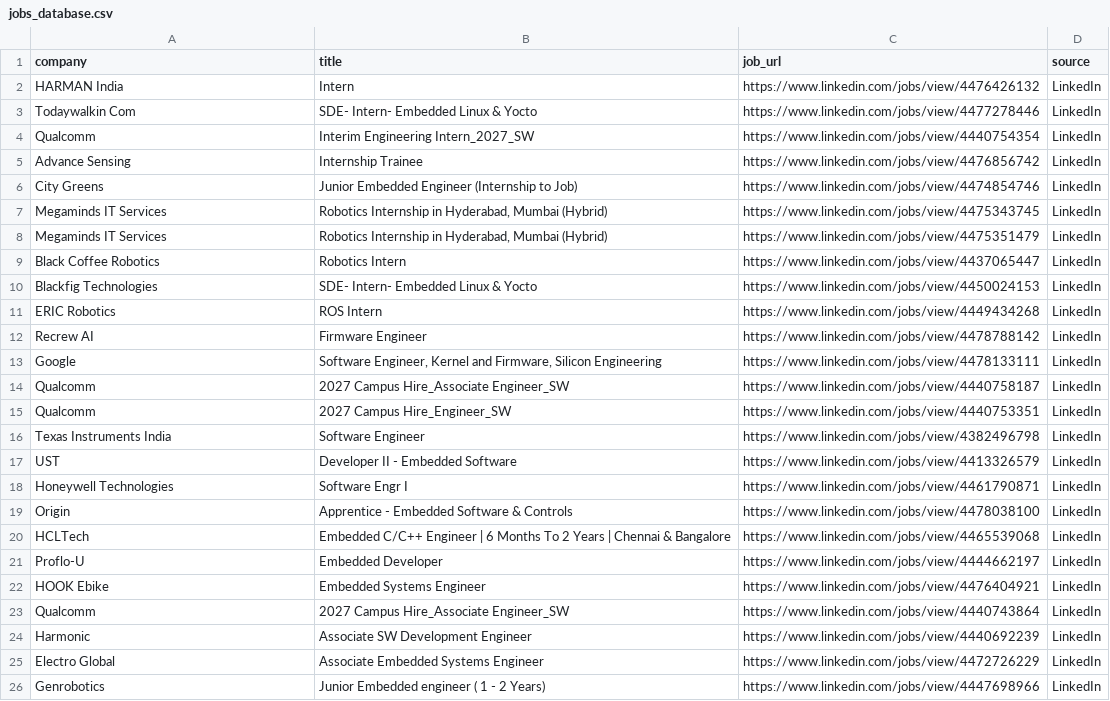
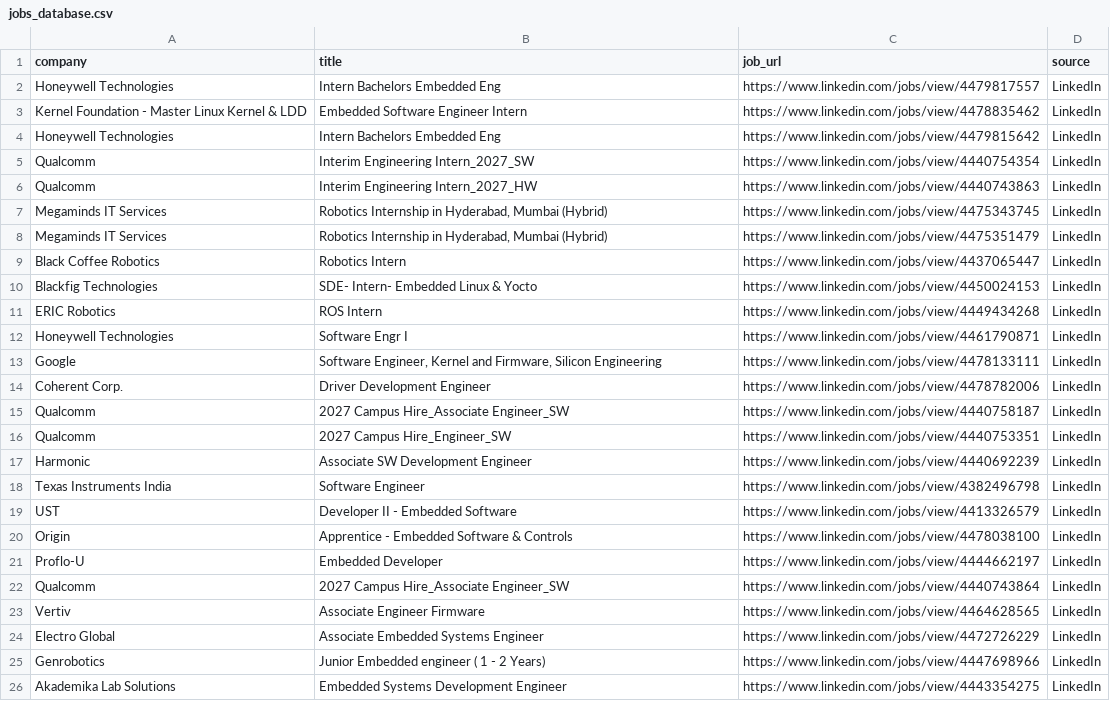
Before and after one commit to ashu304-ops/jobtracking, a CSV file: applications/jobs_database.csv, drawn as a sheet; only a part is shown; the shorter side is filled out with more unchanged rows.

```diff
--- a/applications/jobs_database.csv
+++ b/applications/jobs_database.csv
@@ -1,7 +1,7 @@
 company,title,job_url,source
-HARMAN India,Intern,https://www.linkedin.com/jobs/view/4476426132,LinkedIn
-Todaywalkin Com,SDE- Intern- Embedded Linux & Yocto,https://www.linkedin.com/jobs/view/4477278446,LinkedIn
+Honeywell Technologies,Intern Bachelors Embedded Eng,https://www.linkedin.com/jobs/view/4479817557,LinkedIn
+Kernel Foundation - Master Linux Kernel & LDD,Embedded Software Engineer Intern,https://www.linkedin.com/jobs/view/4478835462,LinkedIn
+Honeywell Technologies,Intern Bachelors Embedded Eng,https://www.linkedin.com/jobs/view/4479815642,LinkedIn
 Qualcomm,Interim Engineering Intern_2027_SW,https://www.linkedin.com/jobs/view/4440754354,LinkedIn
-Advance Sensing,Internship Trainee,https://www.linkedin.com/jobs/view/4476856742,LinkedIn
-City Greens,Junior Embedded Engineer (Internship to Job),https://www.linkedin.com/jobs/view/4474854746,LinkedIn
+Qualcomm,Interim Engineering Intern_2027_HW,https://www.linkedin.com/jobs/view/4440743863,LinkedIn
 Megaminds IT Services,"Robotics Internship in Hyderabad, Mumbai (Hybrid)",https://www.linkedin.com/jobs/view/4475343745,LinkedIn
@@ -11,15 +11,14 @@ Blackfig Technologies,SDE- Intern- Embedded Linux & Yocto,https://www.linkedin.c
 ERIC Robotics,ROS Intern,https://www.linkedin.com/jobs/view/4449434268,LinkedIn
-Recrew AI,Firmware Engineer,https://www.linkedin.com/jobs/view/4478788142,LinkedIn
+Honeywell Technologies,Software Engr I,https://www.linkedin.com/jobs/view/4461790871,LinkedIn
 Google,"Software Engineer, Kernel and Firmware, Silicon Engineering",https://www.linkedin.com/jobs/view/4478133111,LinkedIn
+Coherent Corp.,Driver Development Engineer,https://www.linkedin.com/jobs/view/4478782006,LinkedIn
 Qualcomm,2027 Campus Hire_Associate Engineer_SW,https://www.linkedin.com/jobs/view/4440758187,LinkedIn
 Qualcomm,2027 Campus Hire_Engineer_SW,https://www.linkedin.com/jobs/view/4440753351,LinkedIn
+Harmonic,Associate SW Development Engineer,https://www.linkedin.com/jobs/view/4440692239,LinkedIn
 Texas Instruments India,Software Engineer,https://www.linkedin.com/jobs/view/4382496798,LinkedIn
 UST,Developer II - Embedded Software,https://www.linkedin.com/jobs/view/4413326579,LinkedIn
-Honeywell Technologies,Software Engr I,https://www.linkedin.com/jobs/view/4461790871,LinkedIn
 Origin,Apprentice - Embedded Software & Controls,https://www.linkedin.com/jobs/view/4478038100,LinkedIn
-HCLTech,Embedded C/C++ Engineer | 6 Months To 2 Years | Chennai & Bangalore,https://www.linkedin.com/jobs/view/4465539068,LinkedIn
 Proflo-U,Embedded Developer,https://www.linkedin.com/jobs/view/4444662197,LinkedIn
-HOOK Ebike,Embedded Systems Engineer,https://www.linkedin.com/jobs/view/4476404921,LinkedIn
 Qualcomm,2027 Campus Hire_Associate Engineer_SW,https://www.linkedin.com/jobs/view/4440743864,LinkedIn
-Harmonic,Associate SW Development Engineer,https://www.linkedin.com/jobs/view/4440692239,LinkedIn
+Vertiv,Associate Engineer Firmware,https://www.linkedin.com/jobs/view/4464628565,LinkedIn
 Electro Global,Associate Embedded Systems Engineer,https://www.linkedin.com/jobs/view/4472726229,LinkedIn
```
